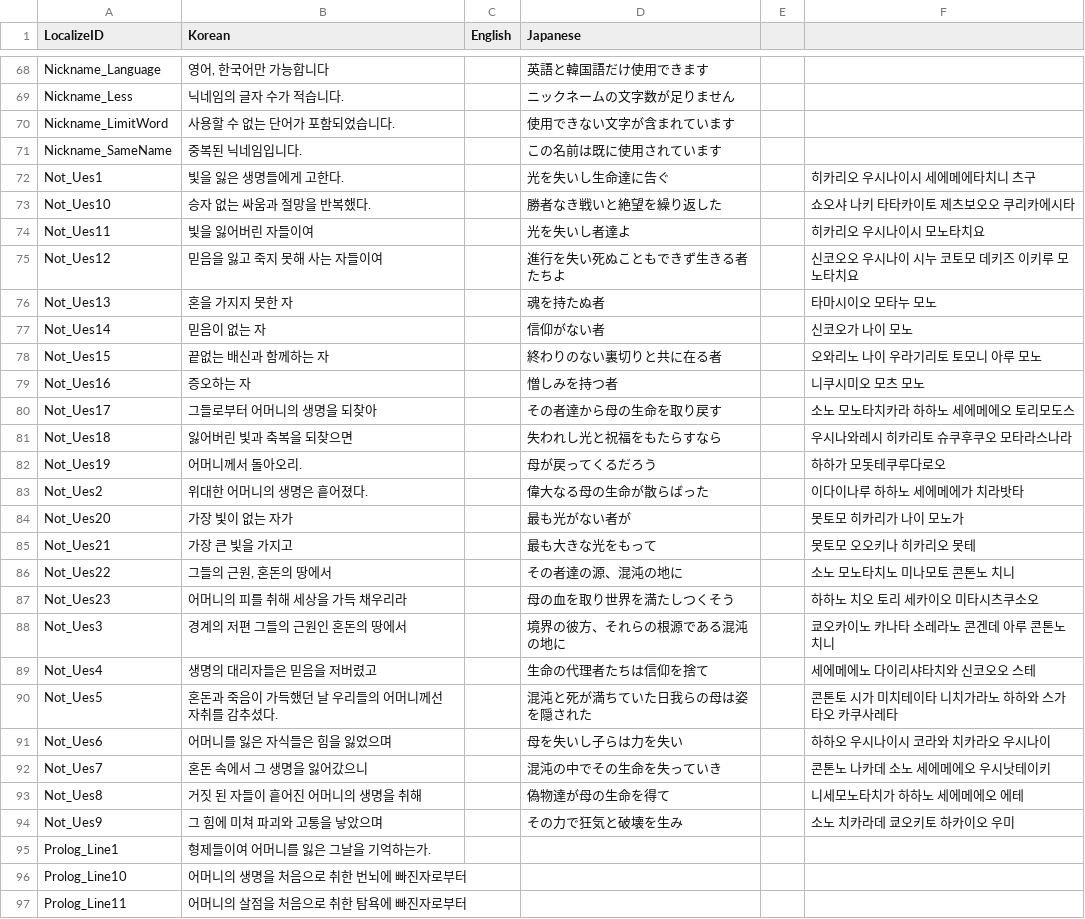
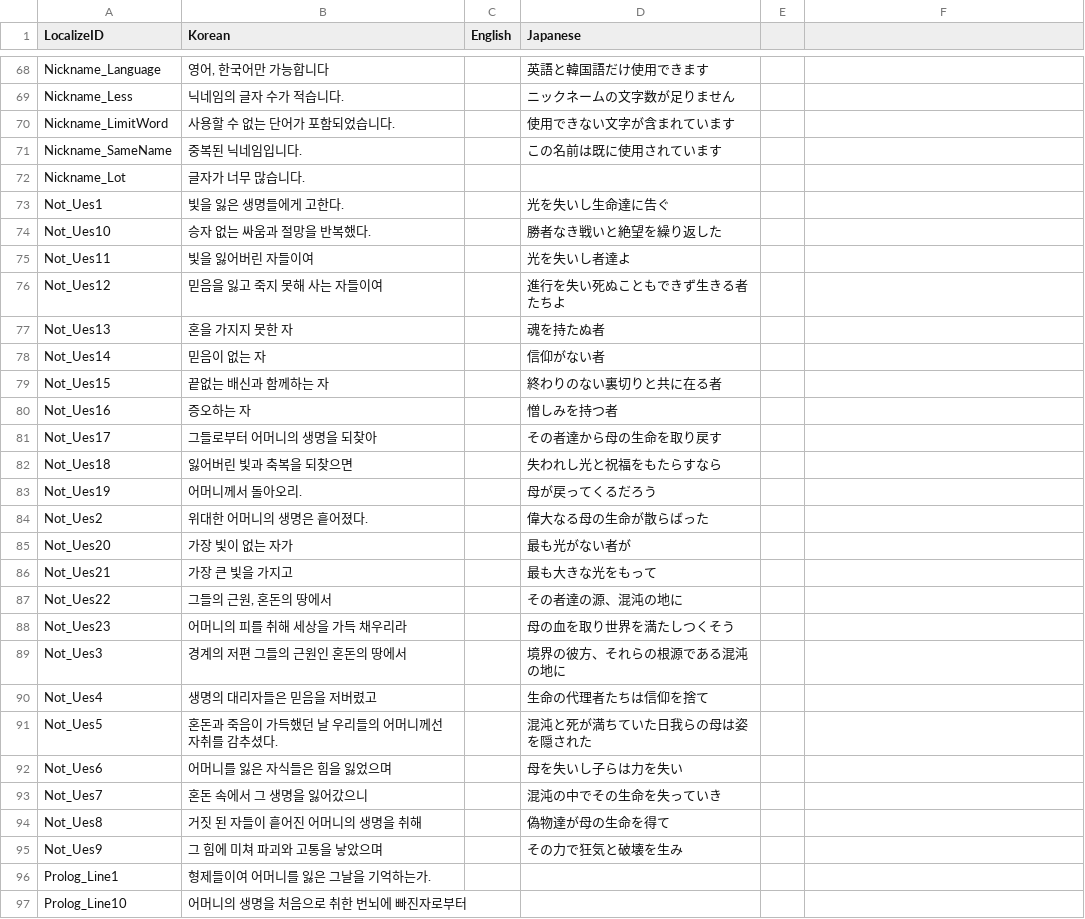
Before and after one commit to I-Need-Mac/Client, a CSV file: Assets/Resources/Table/Localize.csv, drawn as a sheet; only a part is shown, gaps mark what is left out; the shorter side is filled out with more unchanged rows; addresses are those after the commit; the diff names each change by its address in the sheet, - before the commit and + after, or states it on an @@ line.

Commit message:
Feat:Fix Localize

```diff
--- a/Assets/Resources/Table/Localize.csv
+++ b/Assets/Resources/Table/Localize.csv
+row 72: Nickname_Lot | 글자가 너무 많습니다.
-F73: 히카리오 우시나이시 세에메에타치니 츠구
+F73: (empty)
-F74: 쇼오샤 나키 타타카이토 제츠보오오 쿠리카에시타
+F74: (empty)
-F75: 히카리오 우시나이시 모노타치요
+F75: (empty)
-F76: 신코오오 우시나이 시누 코토모 데키즈 이키루 모노타치요
+F76: (empty)
-F77: 타마시이오 모타누 모노
+F77: (empty)
-F78: 신코오가 나이 모노
+F78: (empty)
-F79: 오와리노 나이 우라기리토 토모니 아루 모노
+F79: (empty)
-F80: 니쿠시미오 모츠 모노
+F80: (empty)
-F81: 소노 모노타치카라 하하노 세에메에오 토리모도스
+F81: (empty)
-F82: 우시나와레시 히카리토 슈쿠후쿠오 모타라스나라
+F82: (empty)
-F83: 하하가 모돗테쿠루다로오
+F83: (empty)
-F84: 이다이나루 하하노 세에메에가 치라밧타
+F84: (empty)
-F85: 못토모 히카리가 나이 모노가
+F85: (empty)
-F86: 못토모 오오키나 히카리오 못테
+F86: (empty)
-F87: 소노 모노타치노 미나모토 콘톤노 치니
+F87: (empty)
-F88: 하하노 치오 토리 세카이오 미타시츠쿠소오
+F88: (empty)
-F89: 쿄오카이노 카나타 소레라노 콘겐데 아루 콘톤노 치니
+F89: (empty)
-F90: 세에메에노 다이리샤타치와 신코오오 스테
+F90: (empty)
-F91: 콘톤토 시가 미치테이타 니치가라노 하하와 스가타오 카쿠사레타
+F91: (empty)
-F92: 하하오 우시나이시 코라와 치카라오 우시나이
+F92: (empty)
-F93: 콘톤노 나카데 소노 세에메에오 우시낫테이키
+F93: (empty)
-F94: 니세모노타치가 하하노 세에메에오 에테
+F94: (empty)
-F95: 소노 치카라데 쿄오키토 하카이오 우미
+F95: (empty)
```
